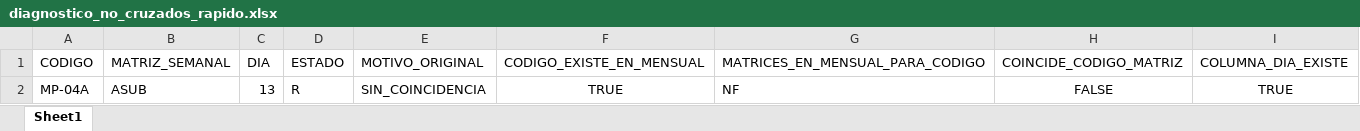
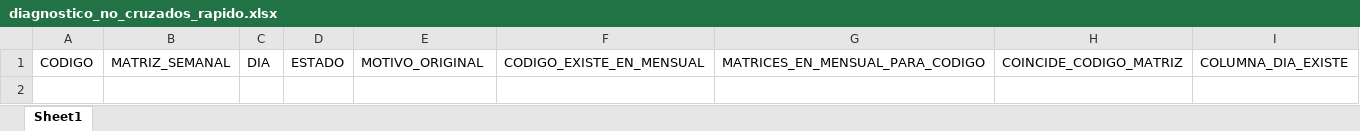
Before and after one commit to sofia-esperanza/automatizador_cierre_ot, an Excel workbook: output/_temp/etapa_2_actualizacion_mensual/_interno/diagnostico_no_cruzados_rapido.xlsx, sheet Sheet1, drawn as a sheet; values as stored, in another font and other column widths than the file's, no borders; the diff names each change by its address in the sheet, - before the commit and + after, or states it on an @@ line.

```diff
--- a/output/_temp/etapa_2_actualizacion_mensual/_interno/diagnostico_no_cruzados_rapido.xlsx (sheet Sheet1)
+++ b/output/_temp/etapa_2_actualizacion_mensual/_interno/diagnostico_no_cruzados_rapido.xlsx (sheet Sheet1)
-row 2: MP-04A | ASUB | 13 | R | SIN_COINCIDENCIA | TRUE | NF | FALSE | TRUE
```
Also changed, not shown: output/_temp/etapa_2_actualizacion_mensual/_interno/actividades_no_clasificadas.xlsx, output/_temp/etapa_2_actualizacion_mensual/_interno/no_cruzados.xlsx, 36 other files.
